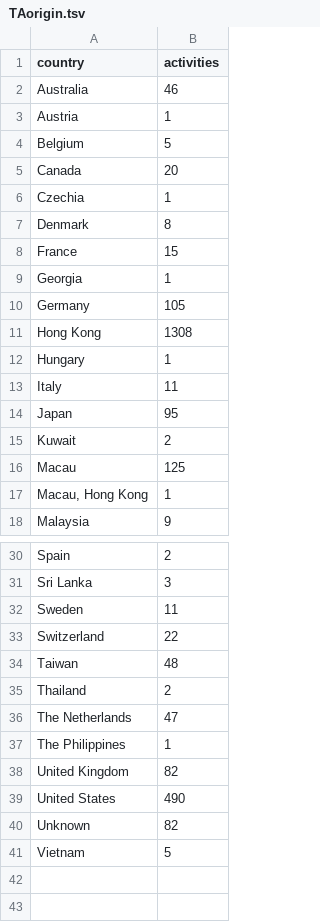
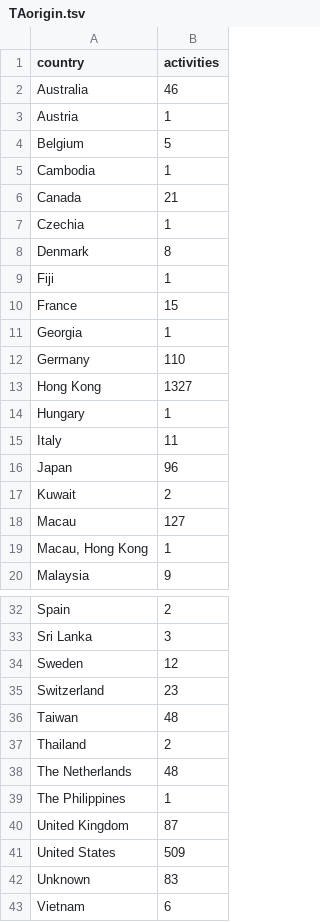
Before and after one commit to jessicachinafile/jessicachinafile.github.io, a TSV file: monthly/TAorigin.tsv, drawn as a sheet; only a part is shown, gaps mark what is left out.

Commit message:
Add files via upload
7/1 data

```diff
--- a/monthly/TAorigin.tsv
+++ b/monthly/TAorigin.tsv
@@ -4,14 +4,16 @@ Austria	1
 Belgium	5
-Canada	20
+Cambodia	1
+Canada	21
 Czechia	1
 Denmark	8
+Fiji	1
 France	15
 Georgia	1
-Germany	105
-Hong Kong	1308
+Germany	110
+Hong Kong	1327
 Hungary	1
 Italy	11
-Japan	95
+Japan	96
 Kuwait	2
-Macau	125
+Macau	127
 Macau, Hong Kong	1
@@ -31,11 +33,11 @@ Spain	2
 Sri Lanka	3
-Sweden	11
-Switzerland	22
+Sweden	12
+Switzerland	23
 Taiwan	48
 Thailand	2
-The Netherlands	47
+The Netherlands	48
 The Philippines	1
-United Kingdom	82
-United States	490
-Unknown	82
-Vietnam	5
+United Kingdom	87
+United States	509
+Unknown	83
+Vietnam	6
```
Also changed, not shown: monthly/RObyAOO.tsv, monthly/RObyAOOchoro.tsv, 13 other files.
